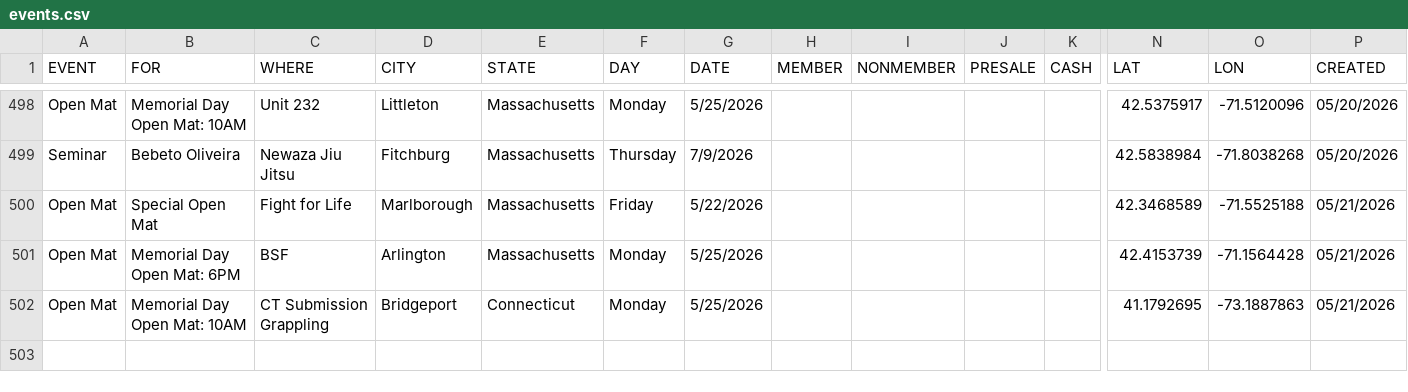
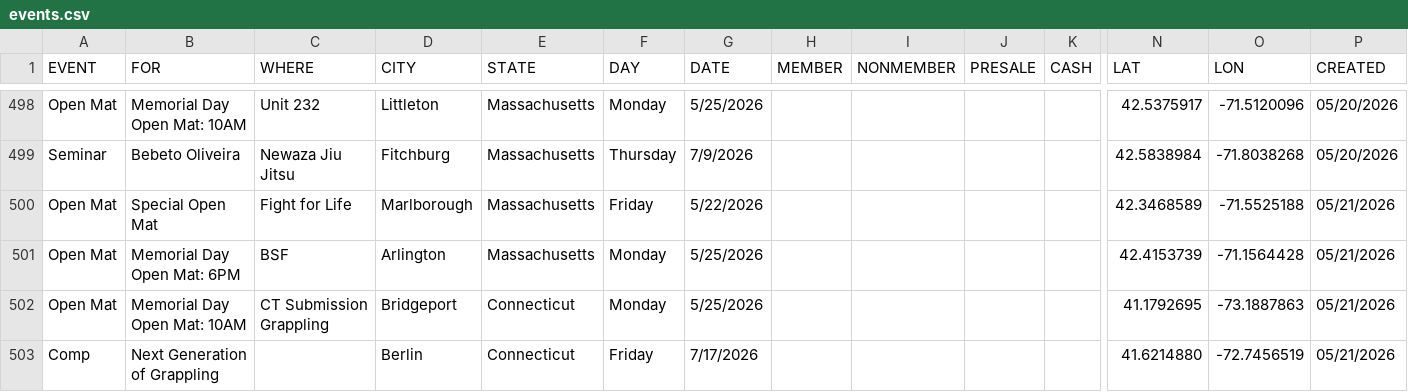
Before and after one commit to anyjiujitsu/anyjiujitsu.github.io, a CSV file: events.csv, drawn as a sheet; only a part is shown, gaps mark what is left out; rows hold the shown columns only; the diff names each change by its address in the sheet, - before the commit and + after, or states it on an @@ line.

Commit message:
Append event row (2026-05-22T13:51:15.985Z)

```diff
--- a/events.csv
+++ b/events.csv
+row 503: Comp | Next Generation of Grappling |  | Berlin | Connecticut | Friday | 7/17/2026 |  |  |  |  | 41.6214880 | -72.7456519 | 05/21/2026
```
